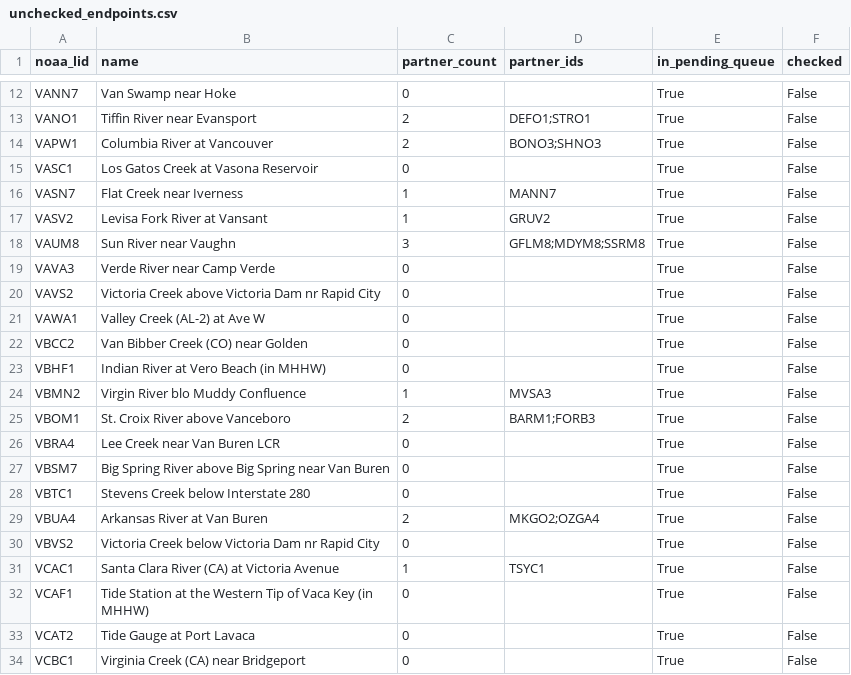
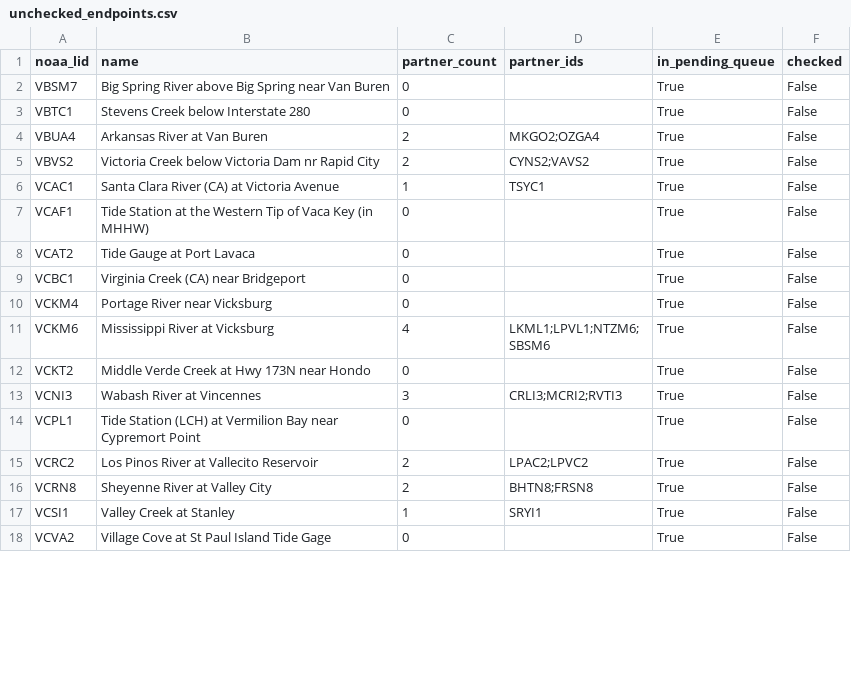
Before and after one commit to pbangiola/paddlersmap, a CSV file: data/network_audit/unchecked_endpoints.csv, drawn as a sheet; only a part is shown, gaps mark what is left out; the shorter side is filled out with more unchanged rows; removed rows and columns are numbered as before the commit, all else as after; the diff covers the shown part only; the diff names each change by its address in the sheet, - before the commit and + after, or states it on an @@ line.

```diff
--- a/data/network_audit/unchecked_endpoints.csv
+++ b/data/network_audit/unchecked_endpoints.csv
-row 12: VANN7 | Van Swamp near Hoke | 0 |  | True | False
-row 13: VANO1 | Tiffin River near Evansport | 2 | DEFO1;STRO1 | True | False
-row 14: VAPW1 | Columbia River at Vancouver | 2 | BONO3;SHNO3 | True | False
-row 15: VASC1 | Los Gatos Creek at Vasona Reservoir | 0 |  | True | False
-row 16: VASN7 | Flat Creek near Iverness | 1 | MANN7 | True | False
-row 17: VASV2 | Levisa Fork River at Vansant | 1 | GRUV2 | True | False
-row 18: VAUM8 | Sun River near Vaughn | 3 | GFLM8;MDYM8;SSRM8 | True | False
-row 19: VAVA3 | Verde River near Camp Verde | 0 |  | True | False
-row 20: VAVS2 | Victoria Creek above Victoria Dam nr Rapid City | 0 |  | True | False
-row 21: VAWA1 | Valley Creek (AL-2) at Ave W | 0 |  | True | False
-row 22: VBCC2 | Van Bibber Creek (CO) near Golden | 0 |  | True | False
-row 23: VBHF1 | Indian River at Vero Beach (in MHHW) | 0 |  | True | False
-row 24: VBMN2 | Virgin River blo Muddy Confluence | 1 | MVSA3 | True | False
-row 25: VBOM1 | St. Croix River above Vanceboro | 2 | BARM1;FORB3 | True | False
-row 26: VBRA4 | Lee Creek near Van Buren LCR | 0 |  | True | False
-C5 (partner_count): 0
+C5 (partner_count): 2
-D5 (partner_ids): (empty)
+D5 (partner_ids): CYNS2;VAVS2
```
Also changed, not shown: 10 removed rows and 6 edited cells elsewhere in this file, data/network_audit/single_partner_endpoints.csv, 3 other files.
